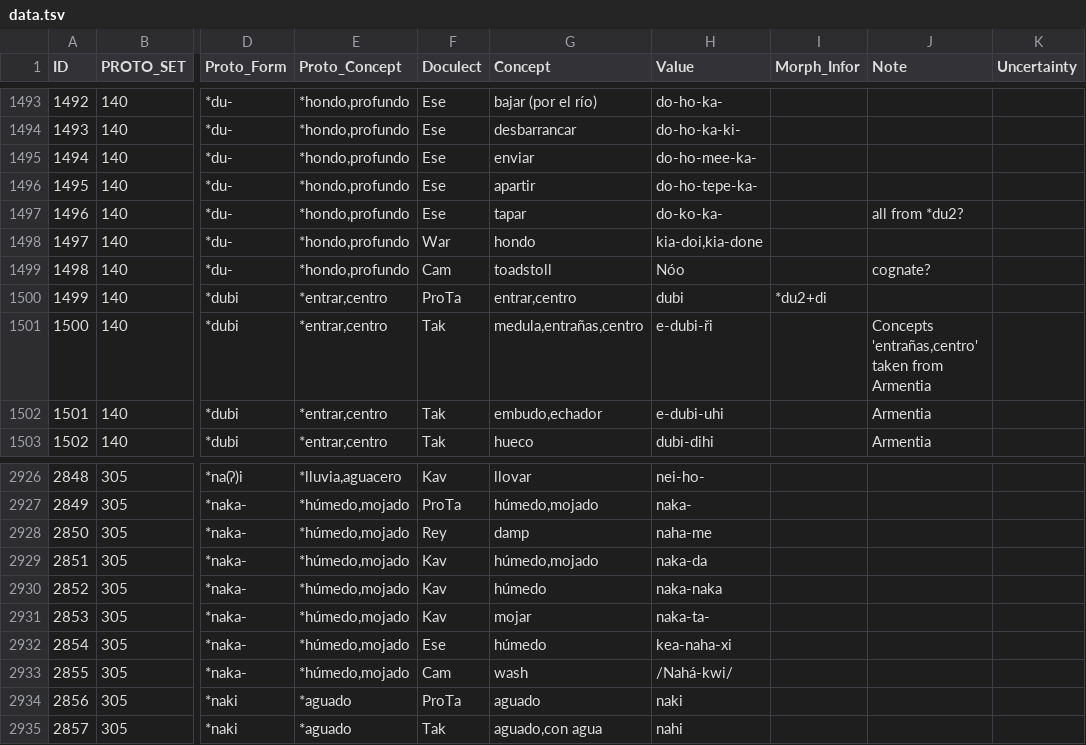
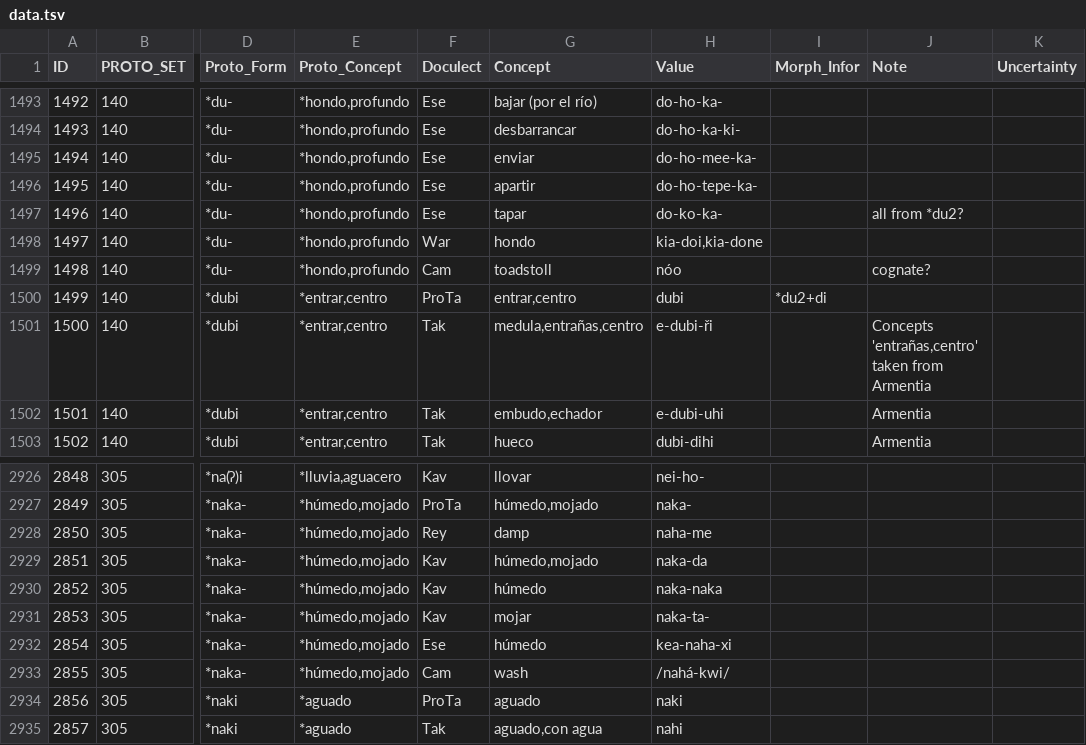
Before and after one commit to pano-takanan-history/girardprototakanan, a TSV file: raw/data.tsv, drawn as a sheet; only a part is shown, gaps mark what is left out; the diff names each change by its address in the sheet, - before the commit and + after, or states it on an @@ line.

```diff
--- a/raw/data.tsv
+++ b/raw/data.tsv
-H1499 (Value): Nóo
+H1499 (Value): nóo
-H2933 (Value): /Nahá-kwi/
+H2933 (Value): /nahá-kwi/
```
Also changed, not shown: cldf/cognates.csv, cldf/forms.csv, 6 other files.
